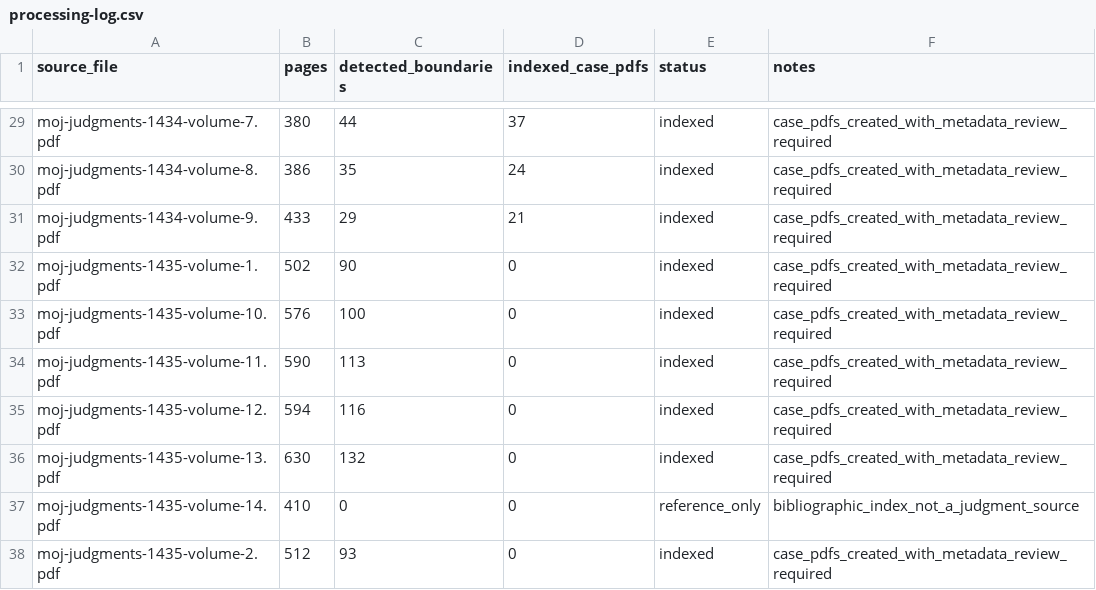
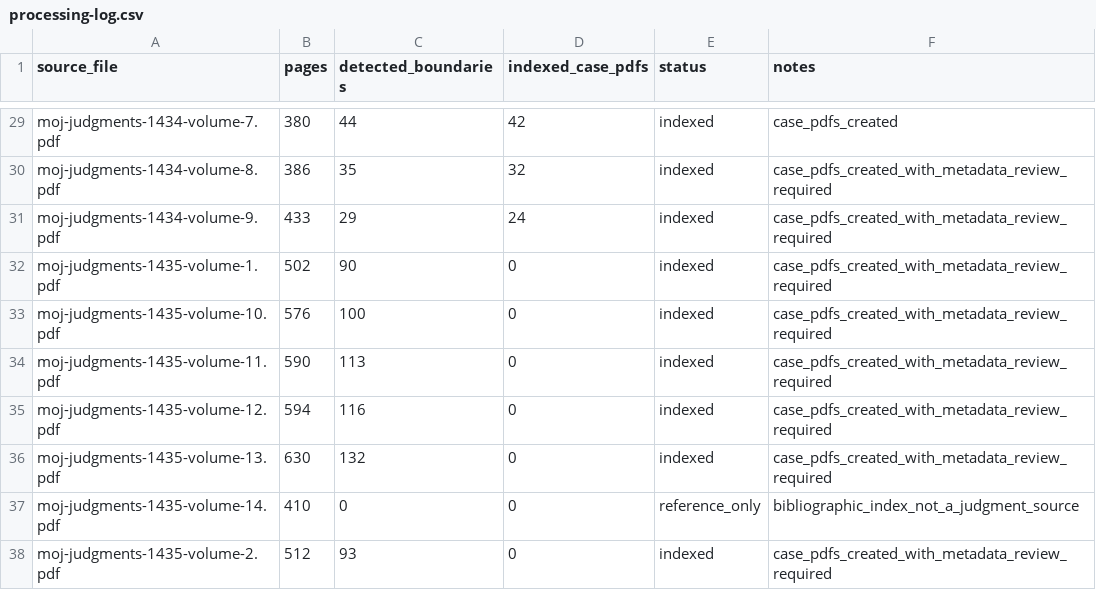
Before and after one commit to drrabab-almobi-dot/smart-legal-researcher-archive, a CSV file: manifests/collector/processing-log.csv, drawn as a sheet; only a part is shown, gaps mark what is left out; the diff covers the shown part only; the diff names each change by its address in the sheet, - before the commit and + after, or states it on an @@ line.

```diff
--- a/manifests/collector/processing-log.csv
+++ b/manifests/collector/processing-log.csv
-D29 (indexed_case_pdfs): 37
+D29 (indexed_case_pdfs): 42
-F29 (notes): case_pdfs_created_with_metadata_review_required
+F29 (notes): case_pdfs_created
-D30 (indexed_case_pdfs): 24
+D30 (indexed_case_pdfs): 32
-D31 (indexed_case_pdfs): 21
+D31 (indexed_case_pdfs): 24
```
Also changed, not shown: 30 edited cells elsewhere in this file, manifests/collector/pending-case-duplicates.csv, manifests/collector/source-case-counts.csv, 24 other files.
